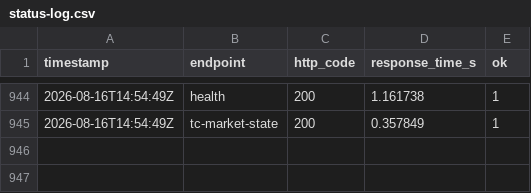
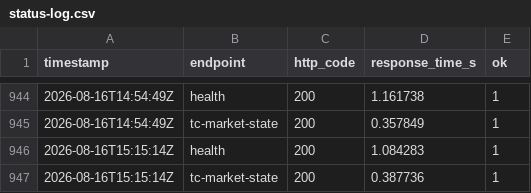
Before and after one commit to HADJAL001/asgard-redesign, a CSV file: monitoring/status-log.csv, drawn as a sheet; only a part is shown, gaps mark what is left out.

```diff
--- a/monitoring/status-log.csv
+++ b/monitoring/status-log.csv
@@ -945 +945,3 @@ timestamp,endpoint,http_code,response_time_s,ok
 2026-08-16T14:54:49Z,tc-market-state,200,0.357849,1
+2026-08-16T15:15:14Z,health,200,1.084283,1
+2026-08-16T15:15:14Z,tc-market-state,200,0.387736,1
```
